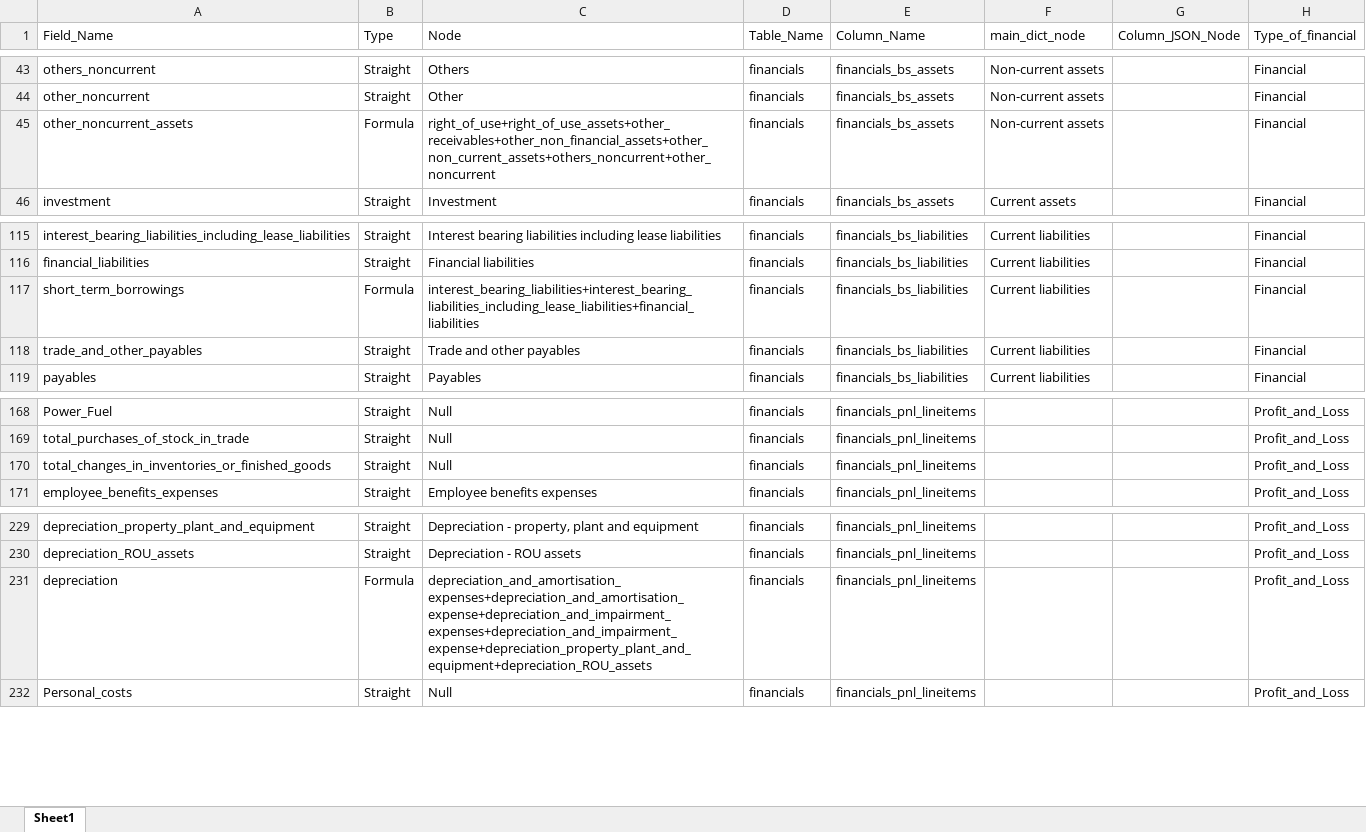
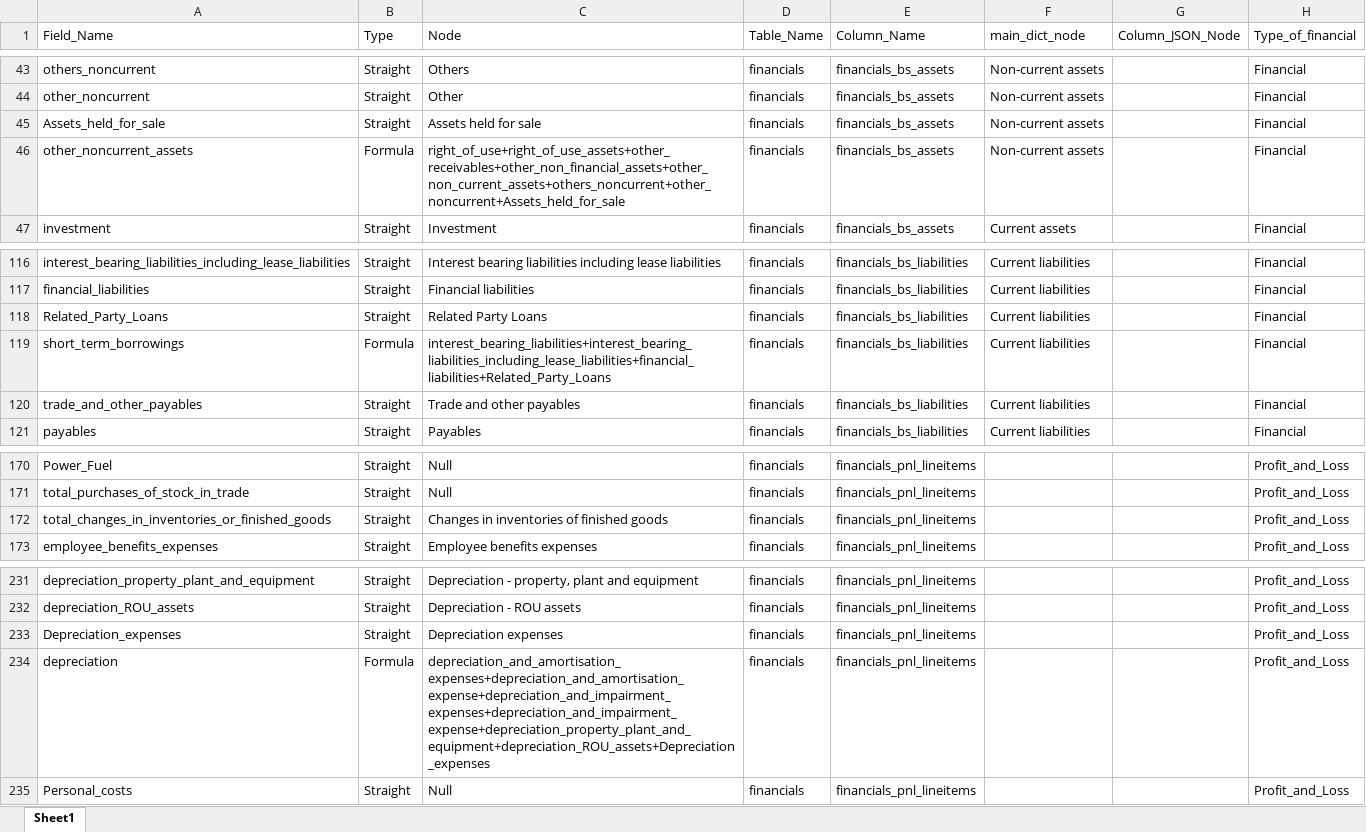
Before and after one commit to skrishna07/MNS-Australia, an Excel workbook: Config/Australia_Financial_Config.xlsx, sheet Sheet1, drawn as a sheet; only a part is shown, gaps mark what is left out; values as stored, in another font and other column widths than the file's, no borders; addresses are those after the commit; the diff names each change by its address in the sheet, - before the commit and + after, or states it on an @@ line.

```diff
--- a/Config/Australia_Financial_Config.xlsx (sheet Sheet1)
+++ b/Config/Australia_Financial_Config.xlsx (sheet Sheet1)
+row 45: Assets_held_for_sale | Straight | Assets held for sale | financials | financials_bs_assets | Non-current assets |  | Financial
-C46 (Node): right_of_use+right_of_use_assets+other_receivables+other_non_financial_assets+other_non_current_assets+others_noncurrent+other_noncurrent
+C46 (Node): right_of_use+right_of_use_assets+other_receivables+other_non_financial_assets+other_non_current_assets+others_noncurrent+other_noncurrent+Assets_held_for_sale
+row 118: Related_Party_Loans | Straight | Related Party Loans | financials | financials_bs_liabilities | Current liabilities |  | Financial
-C119 (Node): interest_bearing_liabilities+interest_bearing_liabilities_including_lease_liabilities+financial_liabilities
+C119 (Node): interest_bearing_liabilities+interest_bearing_liabilities_including_lease_liabilities+financial_liabilities+Related_Party_Loans
-C172 (Node): Null
+C172 (Node): Changes in inventories of finished goods
+row 233: Depreciation_expenses | Straight | Depreciation expenses | financials | financials_pnl_lineitems |  |  | Profit_and_Loss
-C234 (Node): depreciation_and_amortisation_expenses+depreciation_and_amortisation_expense+depreciation_and_impairment_expenses+depreciation_and_impairment_expense+depreciation_property_plant_and_equipment+depreciation_ROU_assets
+C234 (Node): depreciation_and_amortisation_expenses+depreciation_and_amortisation_expense+depreciation_and_impairment_expenses+depreciation_and_impairment_expense+depreciation_property_plant_and_equipment+depreciation_ROU_assets+Depreciation_expenses
```
Also changed, not shown: Config/Australia_Registry_other_than_directors_Config.xlsx, 1 other file.
